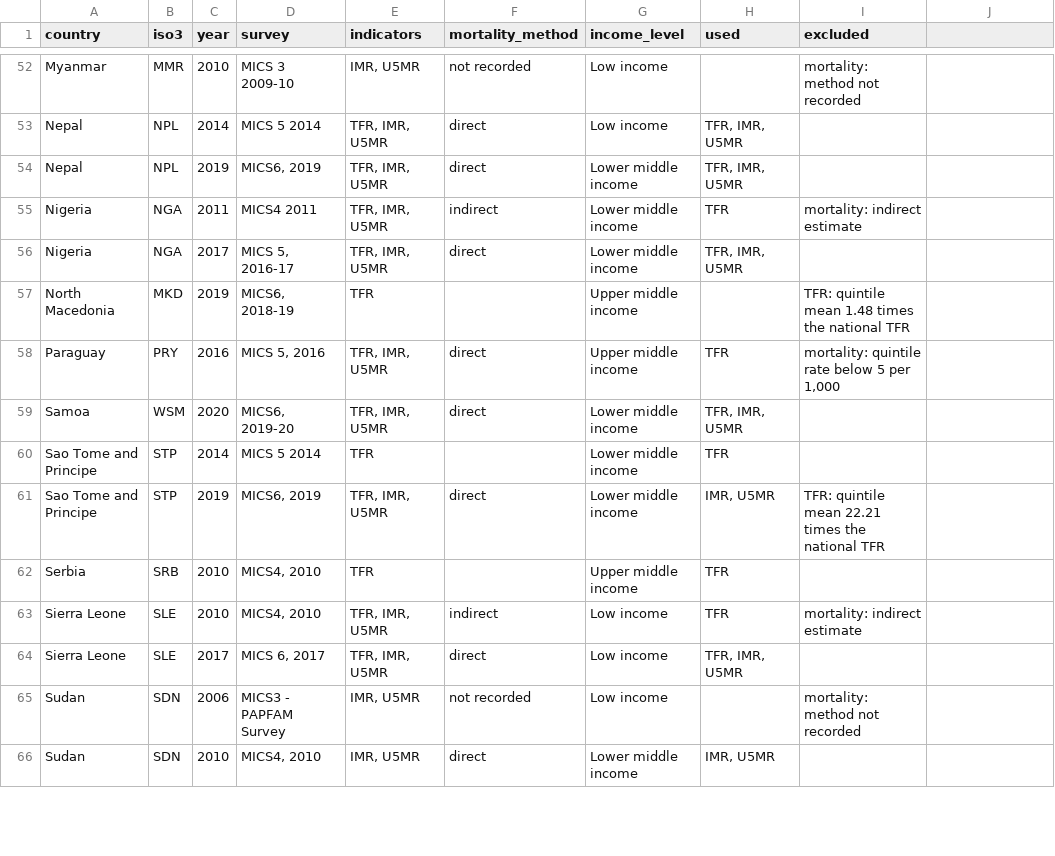
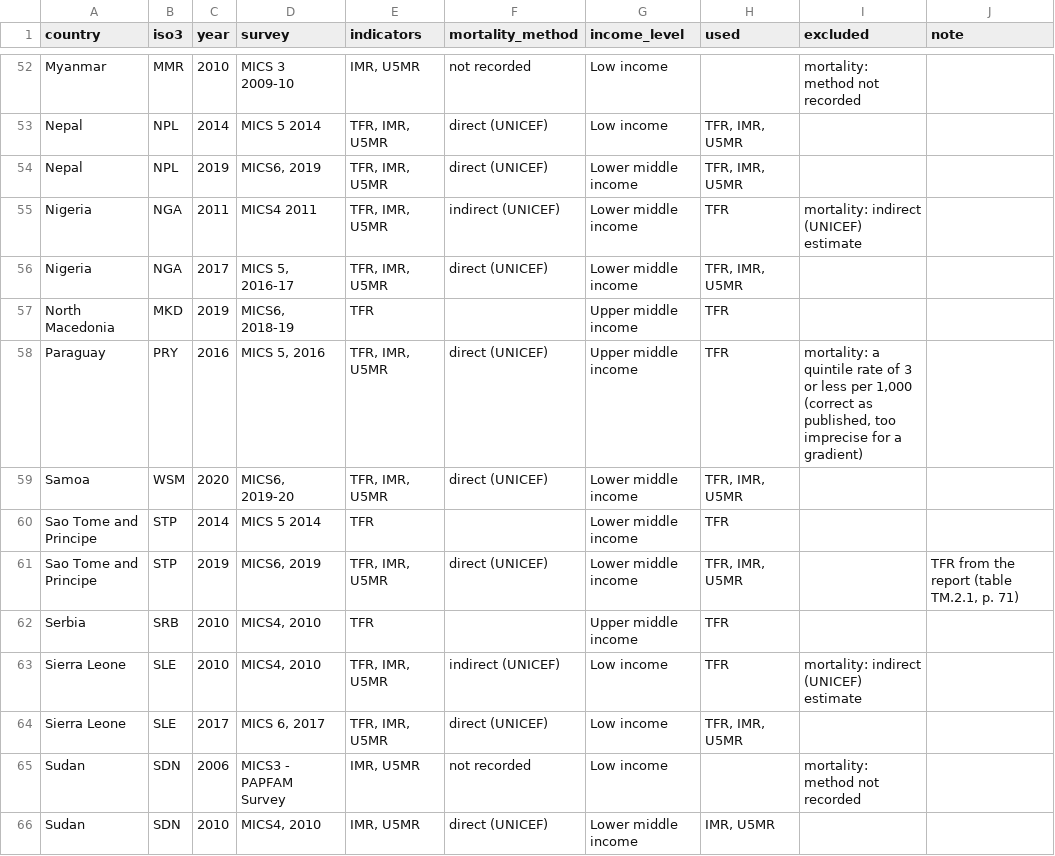
Before and after one commit to EAPD-DRB/Demographic-Gradients, a CSV file: data/mics_surveys.csv, drawn as a sheet; only a part is shown, gaps mark what is left out; the diff covers the shown part only.

```diff
--- a/data/mics_surveys.csv
+++ b/data/mics_surveys.csv
@@ -1 +1 @@
-country,iso3,year,survey,indicators,mortality_method,income_level,used,excluded
+country,iso3,year,survey,indicators,mortality_method,income_level,used,excluded,note
@@ -53,7 +53,7 @@ Myanmar,MMR,2010,MICS 3 2009-10,"IMR, U5MR",not recorded,Low income,,mortality:
-Nepal,NPL,2014,MICS 5 2014,"TFR, IMR, U5MR",direct,Low income,"TFR, IMR, U5MR",
-Nepal,NPL,2019,"MICS6, 2019","TFR, IMR, U5MR",direct,Lower middle income,"TFR, IMR, U5MR",
-Nigeria,NGA,2011,MICS4 2011,"TFR, IMR, U5MR",indirect,Lower middle income,TFR,mortality: indirect estimate
-Nigeria,NGA,2017,"MICS 5, 2016-17","TFR, IMR, U5MR",direct,Lower middle income,"TFR, IMR, U5MR",
-North Macedonia,MKD,2019,"MICS6, 2018-19",TFR,,Upper middle income,,TFR: quintile mean 1.48 times the national TFR
-Paraguay,PRY,2016,"MICS 5, 2016","TFR, IMR, U5MR",direct,Upper middle income,TFR,"mortality: quintile rate below 5 per 1,000"
-Samoa,WSM,2020,"MICS6, 2019-20","TFR, IMR, U5MR",direct,Lower middle income,"TFR, IMR, U5MR",
+Nepal,NPL,2014,MICS 5 2014,"TFR, IMR, U5MR",direct (UNICEF),Low income,"TFR, IMR, U5MR",,
+Nepal,NPL,2019,"MICS6, 2019","TFR, IMR, U5MR",direct (UNICEF),Lower middle income,"TFR, IMR, U5MR",,
+Nigeria,NGA,2011,MICS4 2011,"TFR, IMR, U5MR",indirect (UNICEF),Lower middle income,TFR,mortality: indirect (UNICEF) estimate,
+Nigeria,NGA,2017,"MICS 5, 2016-17","TFR, IMR, U5MR",direct (UNICEF),Lower middle income,"TFR, IMR, U5MR",,
+North Macedonia,MKD,2019,"MICS6, 2018-19",TFR,,Upper middle income,TFR,,
+Paraguay,PRY,2016,"MICS 5, 2016","TFR, IMR, U5MR",direct (UNICEF),Upper middle income,TFR,"mortality: a quintile rate of 3 or less per 1,000 (correct as published, too imprecise for a gradient)",
+Samoa,WSM,2020,"MICS6, 2019-20","TFR, IMR, U5MR",direct (UNICEF),Lower middle income,"TFR, IMR, U5MR",,
@@ -61 +61 @@ Sao Tome and Principe,STP,2014,MICS 5 2014,TFR,,Lower middle income,TFR,
-Sao Tome and Principe,STP,2019,"MICS6, 2019","TFR, IMR, U5MR",direct,Lower middle income,"IMR, U5MR",TFR: quintile mean 22.21 times the national TFR
+Sao Tome and Principe,STP,2019,"MICS6, 2019","TFR, IMR, U5MR",direct (UNICEF),Lower middle income,"TFR, IMR, U5MR",,"TFR from the report (table TM.2.1, p. 71)"
@@ -63,2 +63,2 @@ Serbia,SRB,2010,"MICS4, 2010",TFR,,Upper middle income,TFR,
-Sierra Leone,SLE,2010,"MICS4, 2010","TFR, IMR, U5MR",indirect,Low income,TFR,mortality: indirect estimate
-Sierra Leone,SLE,2017,"MICS 6, 2017","TFR, IMR, U5MR",direct,Low income,"TFR, IMR, U5MR",
+Sierra Leone,SLE,2010,"MICS4, 2010","TFR, IMR, U5MR",indirect (UNICEF),Low income,TFR,mortality: indirect (UNICEF) estimate,
+Sierra Leone,SLE,2017,"MICS 6, 2017","TFR, IMR, U5MR",direct (UNICEF),Low income,"TFR, IMR, U5MR",,
@@ -66 +66 @@ Sudan,SDN,2006,MICS3 - PAPFAM Survey,"IMR, U5MR",not recorded,Low income,,mortal
-Sudan,SDN,2010,"MICS4, 2010","IMR, U5MR",direct,Lower middle income,"IMR, U5MR",
+Sudan,SDN,2010,"MICS4, 2010","IMR, U5MR",direct (UNICEF),Lower middle income,"IMR, U5MR",,
```
Also changed, not shown: 85 edited cells elsewhere in this file, data/dhs_regions.csv, data/gradient_library.csv, 23 other files.
